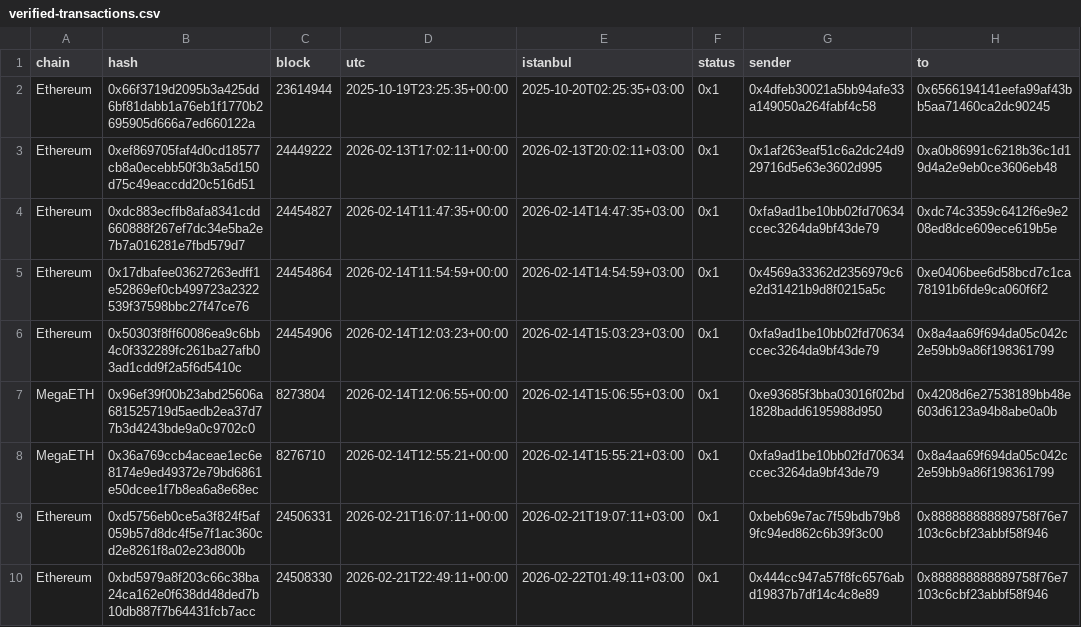
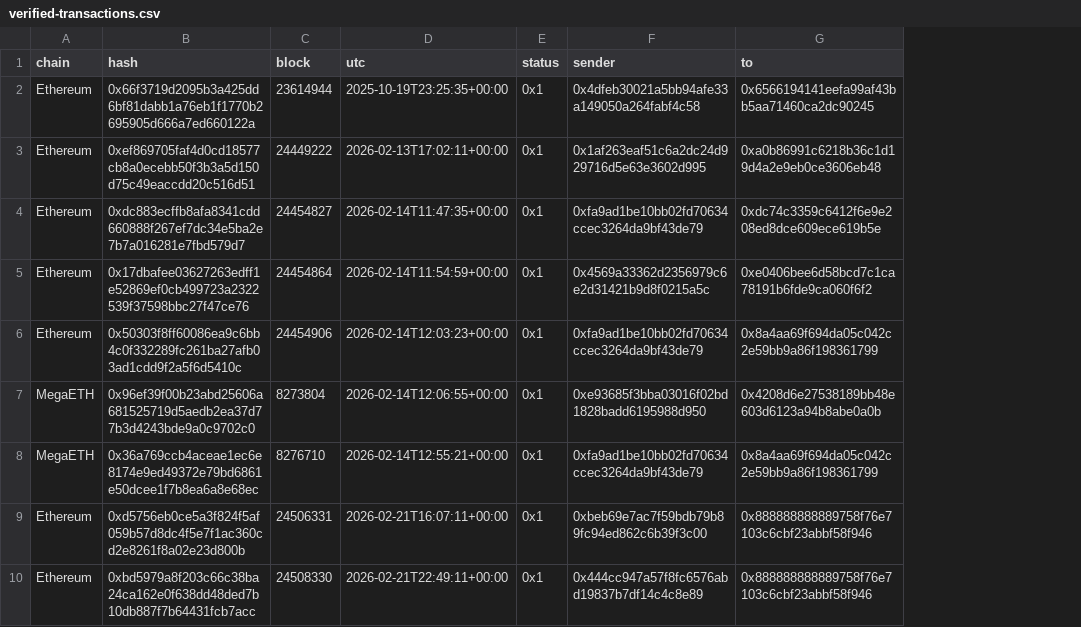
Before and after one commit to tapired/onchain-asset-reports, a CSV file: Cap/2026-10-26/evidence/verified-transactions.csv, drawn as a sheet; only a part is shown; the diff names each change by its address in the sheet, - before the commit and + after, or states it on an @@ line.

```diff
--- a/Cap/2026-10-26/evidence/verified-transactions.csv
+++ b/Cap/2026-10-26/evidence/verified-transactions.csv
-column E (istanbul), rows 2-10: 2025-10-20T02:25:35+03:00 | 2026-02-13T20:02:11+03:00 | 2026-02-14T14:47:35+03:00 | 2026-02-14T14:54:59+03:00 | 2026-02-14T15:03:23+03:00 | 2026-02-14T15:06:55+03:00 | 2026-02-14T15:55:21+03:00 | 2026-02-21T19:07:11+03:00 | 2026-02-22T01:49:11+03:00
```
Also changed, not shown: 10 other files.
